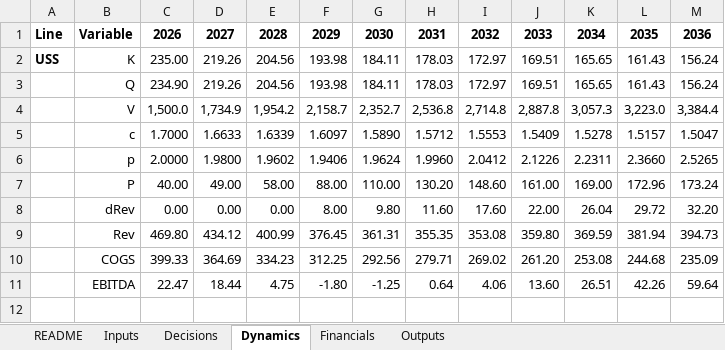
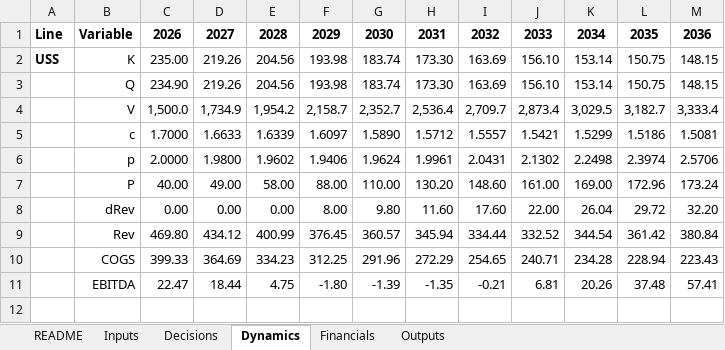
Before and after one commit to mirrome/sps-growth-model, an Excel workbook: reference/sps_reference_model.xlsx, sheet Dynamics, drawn as a sheet; only a part is shown; values as stored, in another font and other column widths than the file's, no borders; removed rows and columns are numbered as before the commit, all else as after; the diff covers the shown part only; the diff names each change by its address in the sheet, - before the commit and + after, or states it on an @@ line.

```diff
--- a/reference/sps_reference_model.xlsx (sheet Dynamics)
+++ b/reference/sps_reference_model.xlsx (sheet Dynamics)
-G2: 184.11
+G2: 183.74
-H2: 178.03
+H2: 173.30
-I2: 172.97
+I2: 163.69
-J2: 169.51
+J2: 156.10
-K2: 165.65
+K2: 153.14
-L2: 161.43
+L2: 150.75
-M2: 156.24
+M2: 148.15
-row 3:  | Q | 234.90 | 219.26 | 204.56 | 193.98 | 184.11 | 178.03 | 172.97 | 169.51 | 165.65 | 161.43 | 156.24
-row 4:  | V | 1,500.0 | 1,734.9 | 1,954.2 | 2,158.7 | 2,352.7 | 2,536.8 | 2,714.8 | 2,887.8 | 3,057.3 | 3,223.0 | 3,384.4
+row 3:  | Q | 234.90 | 219.26 | 204.56 | 193.98 | 183.74 | 173.30 | 163.69 | 156.10 | 153.14 | 150.75 | 148.15
+row 4:  | V | 1,500.0 | 1,734.9 | 1,954.2 | 2,158.7 | 2,352.7 | 2,536.4 | 2,709.7 | 2,873.4 | 3,029.5 | 3,182.7 | 3,333.4
-I5: 1.5553
+I5: 1.5557
-J5: 1.5409
+J5: 1.5421
-K5: 1.5278
+K5: 1.5299
-L5: 1.5157
+L5: 1.5186
-M5: 1.5047
+M5: 1.5081
-H6: 1.9960
+H6: 1.9961
-I6: 2.0412
+I6: 2.0431
-J6: 2.1226
+J6: 2.1302
-K6: 2.2311
+K6: 2.2498
-L6: 2.3660
+L6: 2.3974
-M6: 2.5265
+M6: 2.5706
-row 9:  | Rev | 469.80 | 434.12 | 400.99 | 376.45 | 361.31 | 355.35 | 353.08 | 359.80 | 369.59 | 381.94 | 394.73
-row 10:  | COGS | 399.33 | 364.69 | 334.23 | 312.25 | 292.56 | 279.71 | 269.02 | 261.20 | 253.08 | 244.68 | 235.09
-row 11:  | EBITDA | 22.47 | 18.44 | 4.75 | -1.80 | -1.25 | 0.64 | 4.06 | 13.60 | 26.51 | 42.26 | 59.64
+row 9:  | Rev | 469.80 | 434.12 | 400.99 | 376.45 | 360.57 | 345.94 | 334.44 | 332.52 | 344.54 | 361.42 | 380.84
+row 10:  | COGS | 399.33 | 364.69 | 334.23 | 312.25 | 291.96 | 272.29 | 254.65 | 240.71 | 234.28 | 228.94 | 223.43
+row 11:  | EBITDA | 22.47 | 18.44 | 4.75 | -1.80 | -1.39 | -1.35 | -0.21 | 6.81 | 20.26 | 37.48 | 57.41
```
Also changed, not shown: 28 added rows, 28 removed rows and 77 edited cells elsewhere in this sheet, sheet Outputs, sheet Decisions, sheet Financials, 6 other files.
